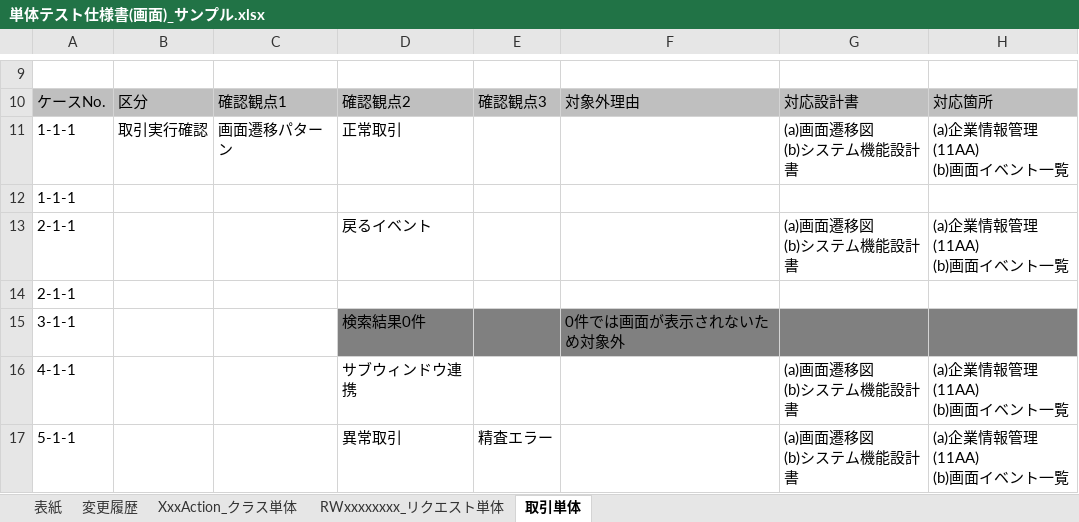
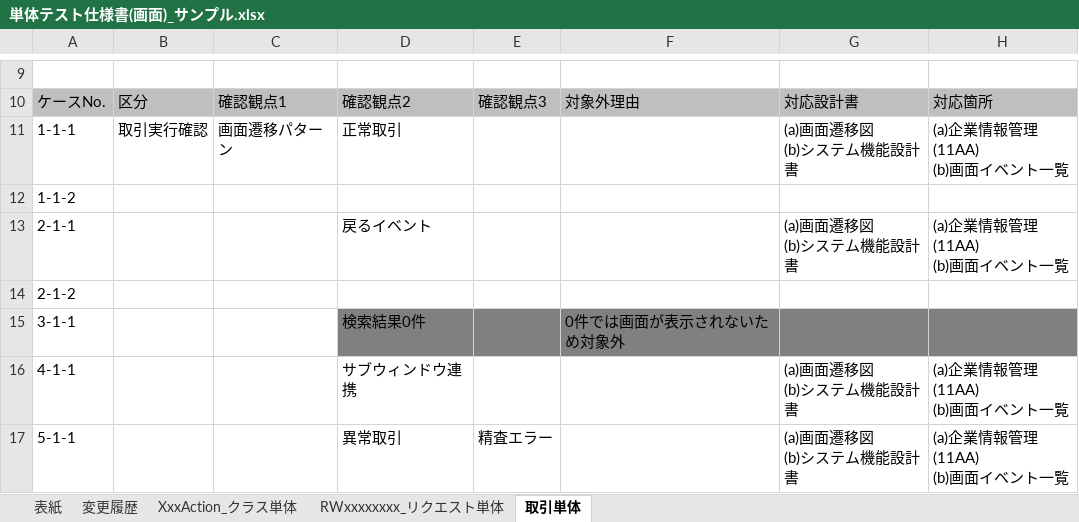
Before and after one commit to nablarch-development-standards/nablarch-development-standards, an Excel workbook: 030_設計ドキュメント/020_サンプル/110_テスト仕様書/単体テスト仕様書(画面)_サンプル.xlsx, sheet 取引単体, drawn as a sheet; only a part is shown, gaps mark what is left out; values as stored, in another font and other column widths than the file's, no borders; charts and pictures not drawn; the diff names each change by its address in the sheet, - before the commit and + after, or states it on an @@ line.

```diff
--- a/030_設計ドキュメント/020_サンプル/110_テスト仕様書/単体テスト仕様書(画面)_サンプル.xlsx (sheet 取引単体)
+++ b/030_設計ドキュメント/020_サンプル/110_テスト仕様書/単体テスト仕様書(画面)_サンプル.xlsx (sheet 取引単体)
-A12: 1-1-1
+A12: 1-1-2
-A14: 2-1-1
+A14: 2-1-2
```
Also changed, not shown: formulas that keep their value, 030_設計ドキュメント/010_フォーマット/110_テスト仕様書/単体テスト仕様書(Webサービス)_(取引ID)_(取引名).xlsx, 030_設計ドキュメント/010_フォーマット/110_テスト仕様書/単体テスト仕様書(画面)_(取引ID)_(取引名).xlsx, 5 other files.
